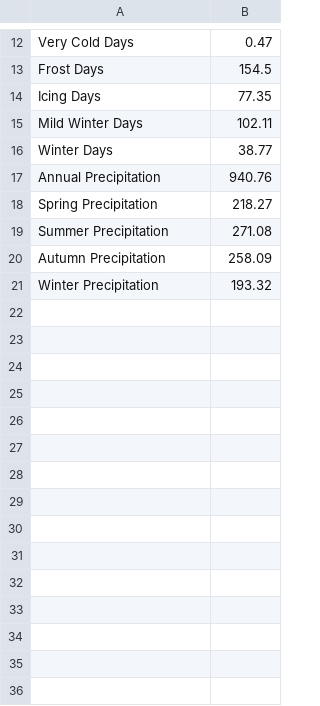
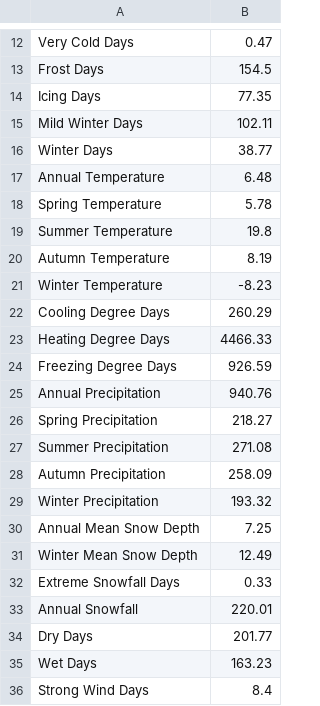
Before and after one commit to meggerrsss/Climate-Risk-Analysis, a CSV file: writtenreportoutput.csv, drawn as a sheet; only a part is shown, gaps mark what is left out.

```diff
--- a/writtenreportoutput.csv
+++ b/writtenreportoutput.csv
@@ -16,2 +16,10 @@ Mild Winter Days,102.11
 Winter Days,38.77
+Annual Temperature,6.48
+Spring Temperature,5.78
+Summer Temperature,19.8
+Autumn Temperature,8.19
+Winter Temperature,-8.23
+Cooling Degree Days,260.29
+Heating Degree Days,4466.33
+Freezing Degree Days,926.59
 Annual Precipitation,940.76
@@ -21 +29,8 @@ Autumn Precipitation,258.09
 Winter Precipitation,193.32
+Annual Mean Snow Depth,7.25
+Winter Mean Snow Depth,12.49
+Extreme Snowfall Days,0.33
+Annual Snowfall,220.01
+Dry Days,201.77
+Wet Days,163.23
+Strong Wind Days,8.4
```
Also changed, not shown: 2 other files.
